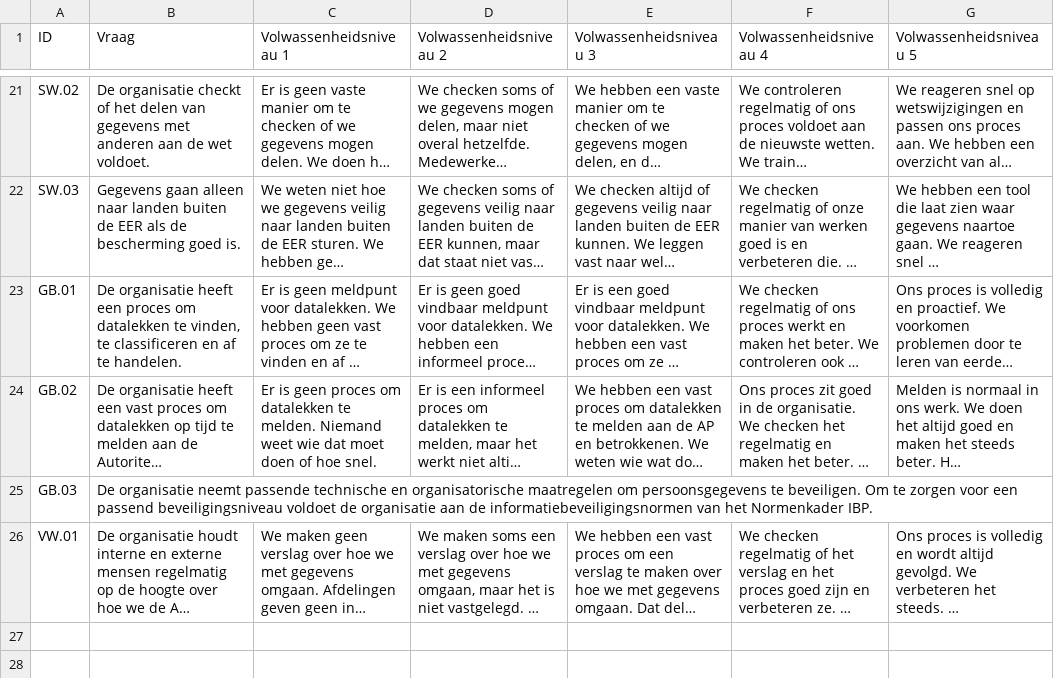
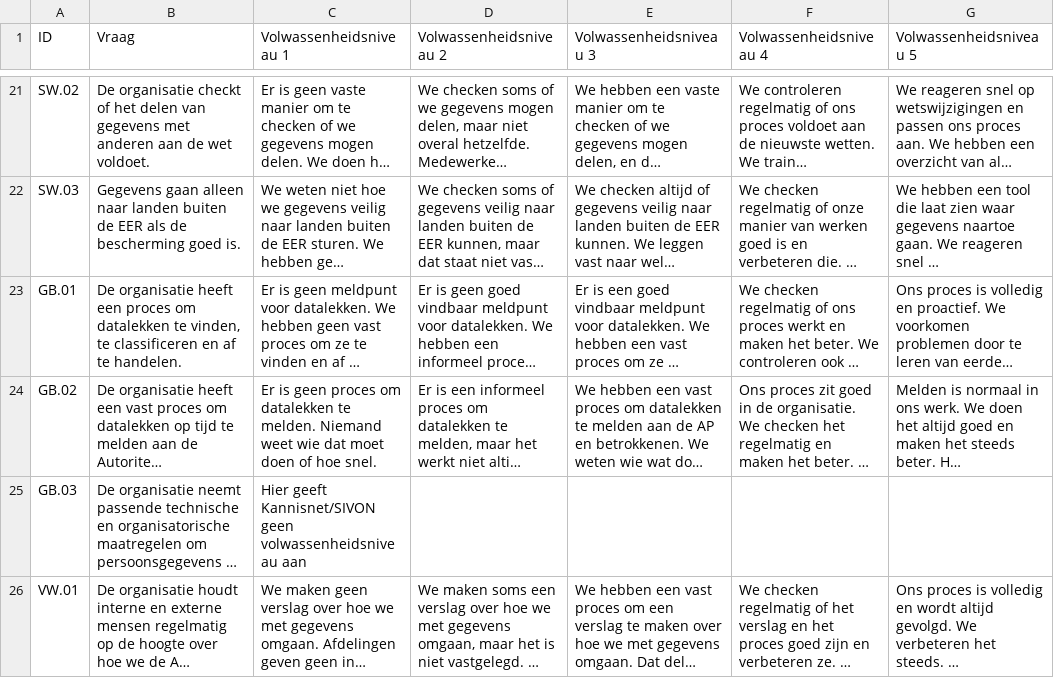
Before and after one commit to edsolv/ibp-fo-c2, a CSV file: self_assessment_Privacy_vereenvoudigd.csv, drawn as a sheet; only a part is shown, gaps mark what is left out; long unchanged cells end in …; the diff names each change by its address in the sheet, - before the commit and + after, or states it on an @@ line.

Commit message:
Update self_assessment_Privacy_vereenvoudigd.csv

```diff
--- a/self_assessment_Privacy_vereenvoudigd.csv
+++ b/self_assessment_Privacy_vereenvoudigd.csv
-C25 (Volwassenheidsniveau 1): (empty)
+C25 (Volwassenheidsniveau 1): Hier geeft Kannisnet/SIVON geen volwassenheidsniveau aan
```
